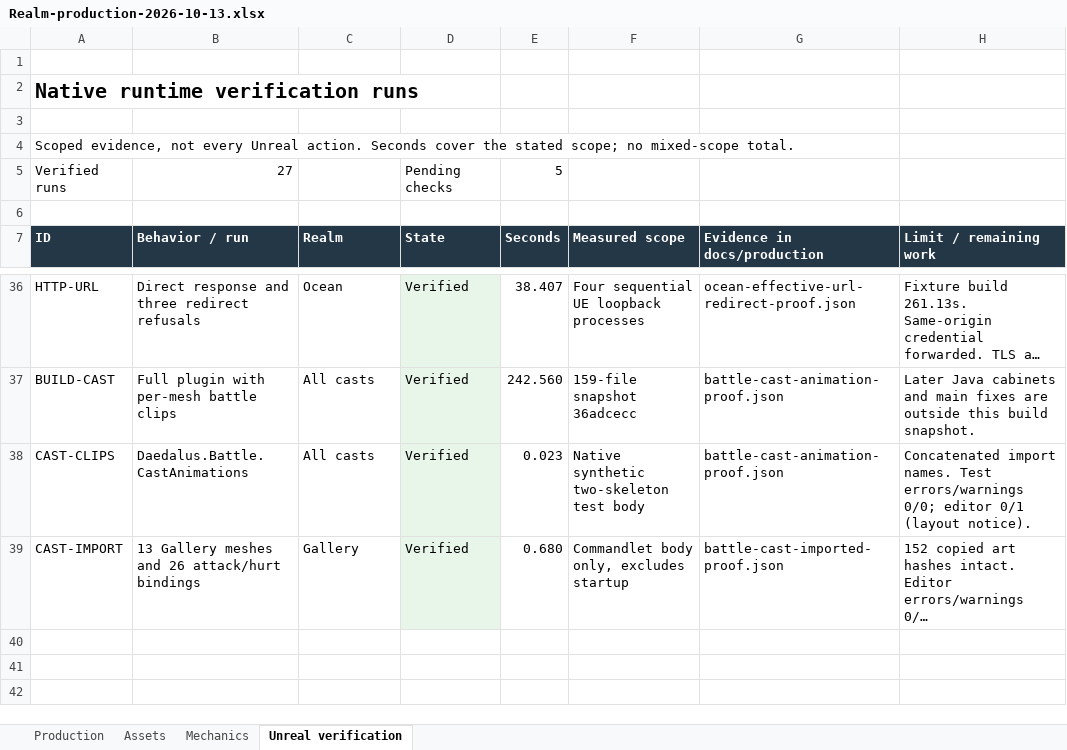
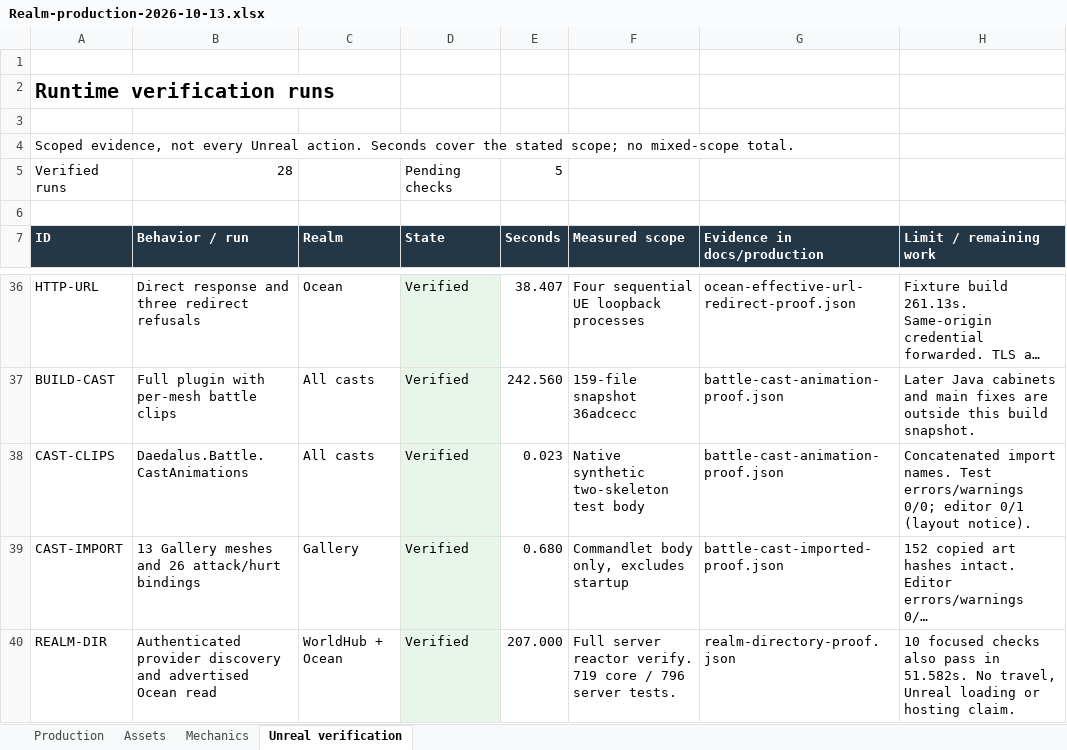
Before and after one commit to RicheyWorks/Daedalus2, an Excel workbook: docs/production/Realm-production-2026-10-13.xlsx, sheet Unreal verification, drawn as a sheet; only a part is shown, gaps mark what is left out; long unchanged cells end in …; values as stored, in another font and other column widths than the file's, no borders; the diff names each change by its address in the sheet, - before the commit and + after, or states it on an @@ line.

Commit message:
docs(realms): track discovery checks without changing prior asset or verification records

```diff
--- a/docs/production/Realm-production-2026-10-13.xlsx (sheet Unreal verification)
+++ b/docs/production/Realm-production-2026-10-13.xlsx (sheet Unreal verification)
-A2 (ID): Native runtime verification runs
+A2 (ID): Runtime verification runs
-B5 (Behavior / run): 27
+B5 (Behavior / run): 28
+row 40: REALM-DIR | Authenticated provider discovery and advertised Ocean read | WorldHub + Ocean | Verified | 207.000 | Full server reactor verify. 719 core / 796 server tests. | realm-directory-proof.json | 10 focused checks also pass in 51.582s. No travel, Unreal loading or hosting claim.
```
Also changed, not shown: sheet Mechanics, formulas that keep their value, 1 other file.
